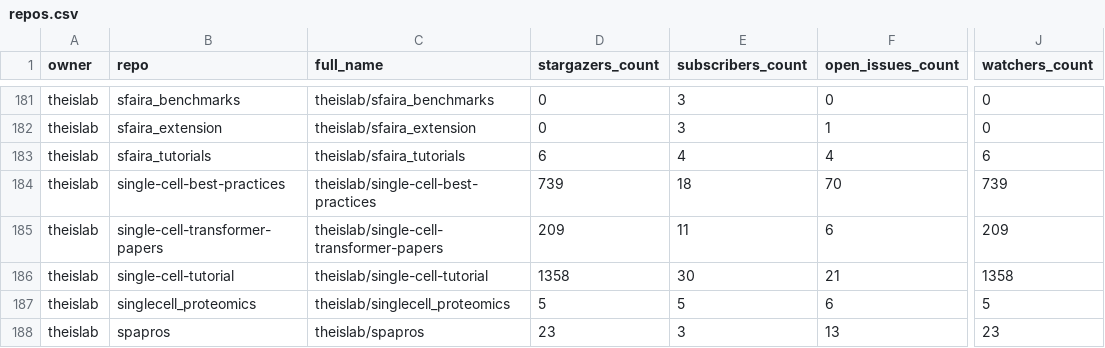
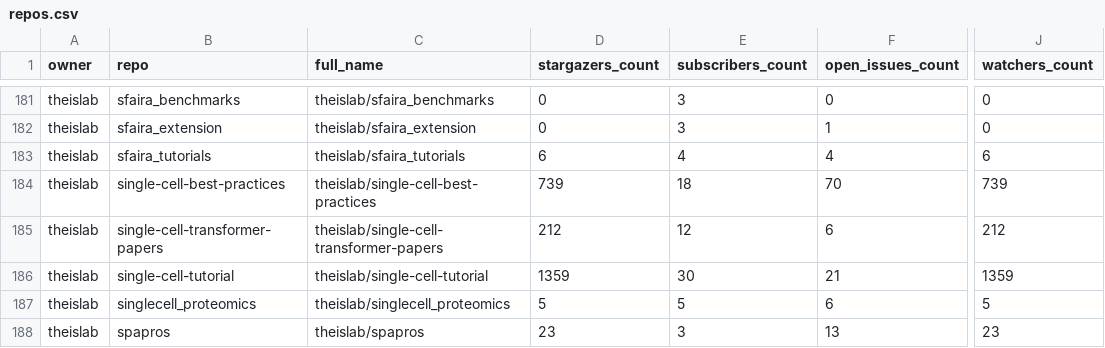
Before and after one commit to theislab/gh-dashboard, a CSV file: repos.csv, drawn as a sheet; only a part is shown, gaps mark what is left out; the diff covers the shown part only; the diff names each change by its address in the sheet, - before the commit and + after, or states it on an @@ line.

```diff
--- a/repos.csv
+++ b/repos.csv
-D185 (stargazers_count): 209
+D185 (stargazers_count): 212
-E185 (subscribers_count): 11
+E185 (subscribers_count): 12
-J185 (watchers_count): 209
+J185 (watchers_count): 212
-D186 (stargazers_count): 1358
+D186 (stargazers_count): 1359
-J186 (watchers_count): 1358
+J186 (watchers_count): 1359
```
Also changed, not shown: 21 edited cells elsewhere in this file, 2 other files.
